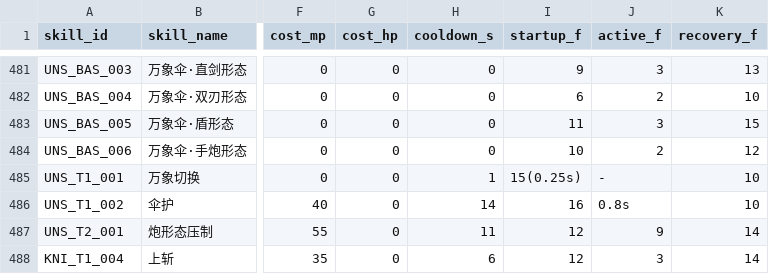
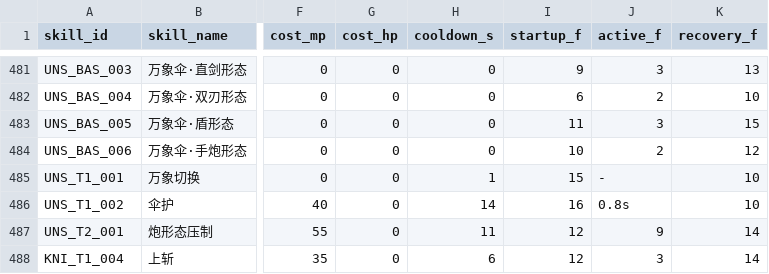
Before and after one commit to Hojay-Chen/glory-game, a CSV file: prototypes/bmg-whitebox/data/skills.csv, drawn as a sheet; only a part is shown, gaps mark what is left out; the diff covers the shown part only; the diff names each change by its address in the sheet, - before the commit and + after, or states it on an @@ line.

```diff
--- a/prototypes/bmg-whitebox/data/skills.csv
+++ b/prototypes/bmg-whitebox/data/skills.csv
-I485 (startup_f): 15(0.25s)
+I485 (startup_f): 15
```
Also changed, not shown: 18 edited cells elsewhere in this file, docs/skill-spec/skills.csv, 13 other files.
